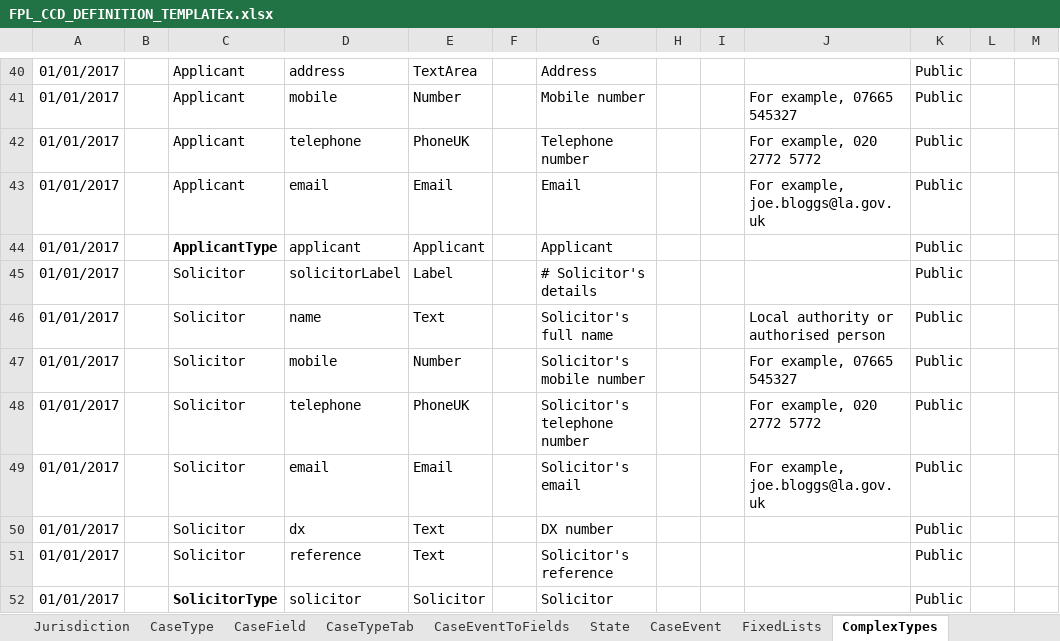
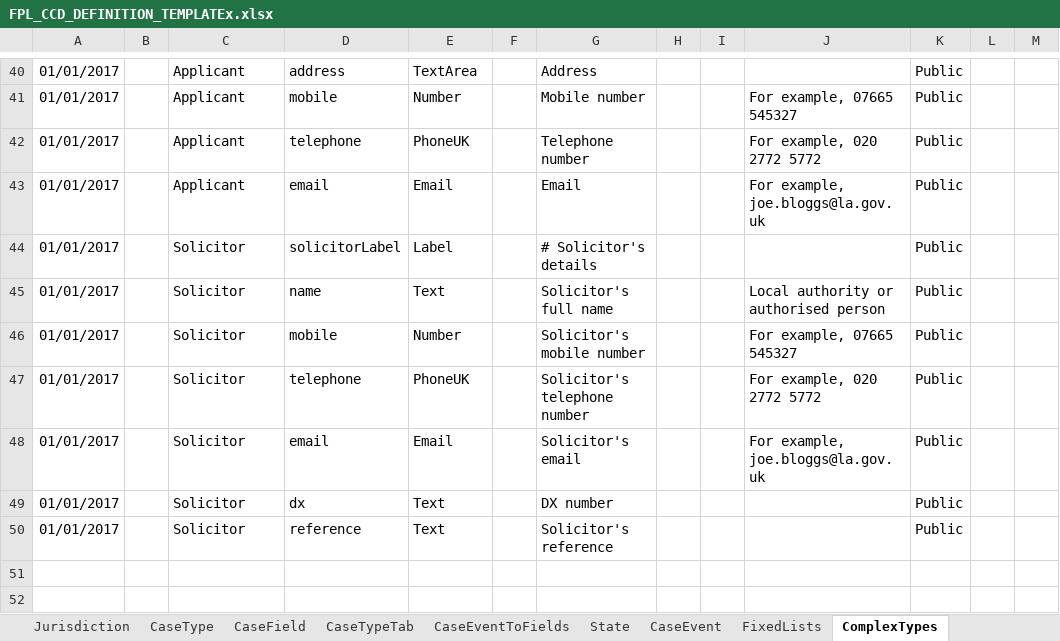
Before and after one commit to hmcts/fpl-ccd-configuration, an Excel workbook: FPL_CCD_DEFINITION_TEMPLATEx.xlsx, sheet ComplexTypes, drawn as a sheet; only a part is shown, gaps mark what is left out; values as stored, in another font and other column widths than the file's, no borders; the diff names each change by its address in the sheet, - before the commit and + after, or states it on an @@ line.

Commit message:
FPL-38: removed unecessary ApplicantType and SolicitorType in ccd configuration

```diff
--- a/FPL_CCD_DEFINITION_TEMPLATEx.xlsx (sheet ComplexTypes)
+++ b/FPL_CCD_DEFINITION_TEMPLATEx.xlsx (sheet ComplexTypes)
-row 44: 01/01/2017 |  | ApplicantType | applicant | Applicant |  | Applicant |  |  |  | Public
-row 52: 01/01/2017 |  | SolicitorType | solicitor | Solicitor |  | Solicitor |  |  |  | Public
```
Also changed, not shown: sheet CaseField, 2 other files.
